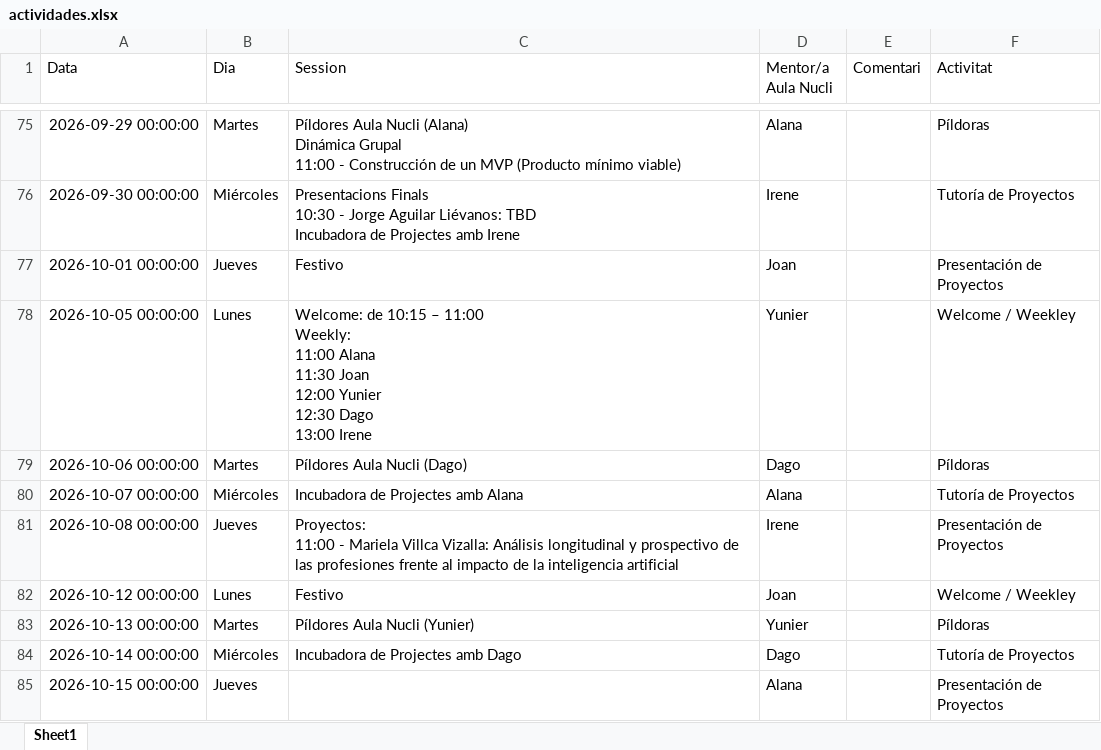
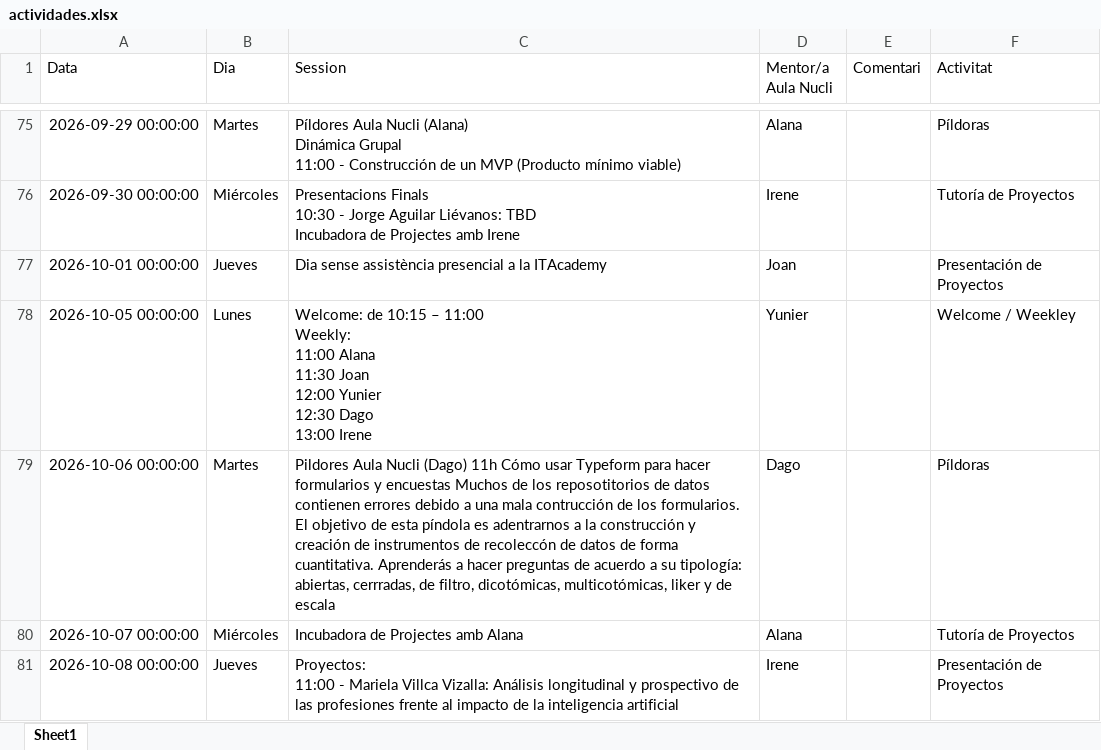
Before and after one commit to alanaolivieri/P2P-ITA, an Excel workbook: data/actividades.xlsx, sheet Sheet1, drawn as a sheet; only a part is shown, gaps mark what is left out; the shorter side is filled out with more unchanged rows; values as stored, in another font and other column widths than the file's, no borders; the diff names each change by its address in the sheet, - before the commit and + after, or states it on an @@ line.

```diff
--- a/data/actividades.xlsx (sheet Sheet1)
+++ b/data/actividades.xlsx (sheet Sheet1)
-C77 (Session): Festivo
+C77 (Session): Dia sense assistència presencial a la ITAcademy
-C79 (Session): Píldores Aula Nucli (Dago)
+C79 (Session): Pildores Aula Nucli (Dago) 11h Cómo usar Typeform para hacer formularios y encuestas Muchos de los reposotitorios de datos contienen errores debido a una mala contrucción de los formularios. El objetivo de esta píndola es adentrarnos a la construcción y creación de instrumentos de recoleccón de datos de forma cuantitativa. Aprenderás a hacer preguntas de acuerdo a su tipología: abiertas, cerrradas, de filtro, dicotómicas, multicotómicas, liker y de escala
```
Also changed, not shown: data/p2p_latest.xlsx.
